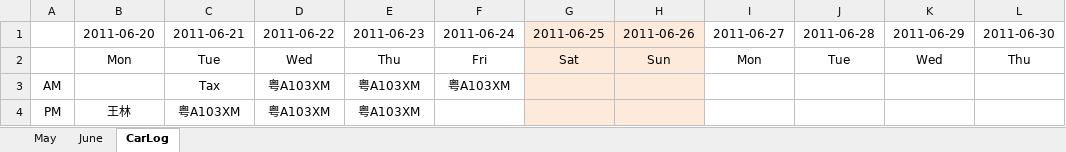
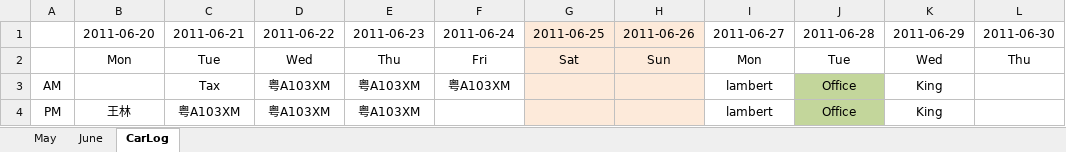
Before and after one commit to hubshi/liferecord, an Excel workbook: history/schedule.xlsx, sheet CarLog, drawn as a sheet; values as stored, in another font and other column widths than the file's, no borders; the diff names each change by its address in the sheet, - before the commit and + after, or states it on an @@ line.

```diff
--- a/history/schedule.xlsx (sheet CarLog)
+++ b/history/schedule.xlsx (sheet CarLog)
-I3:I4: (empty)
+I3:I4: lambert
-J3:J4: (empty)
+J3:J4: Office
-J3:J4 fill: none
+J3:J4 fill: #C3D69B
-K3:K4: (empty)
+K3:K4: King
```
Also changed, not shown: sheet June, 10 other files.
